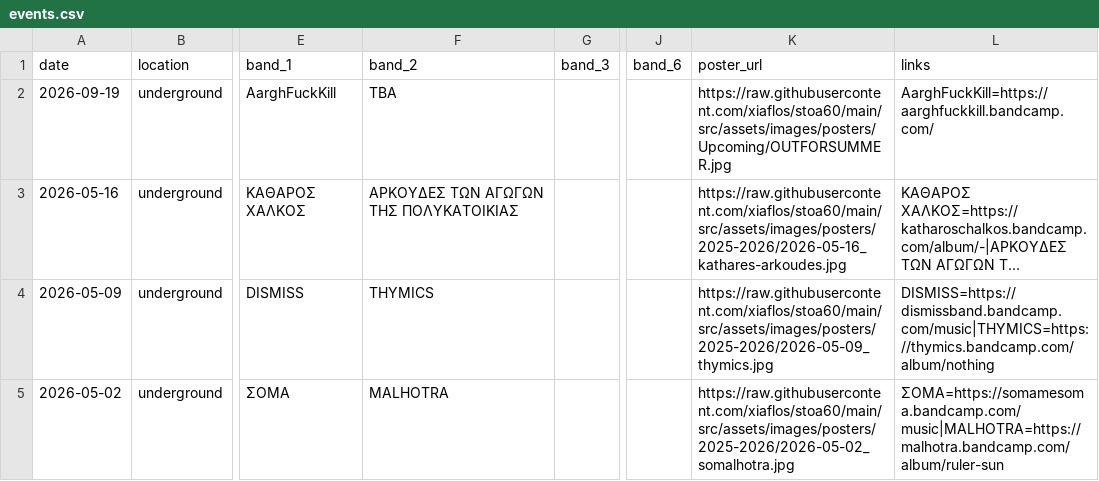
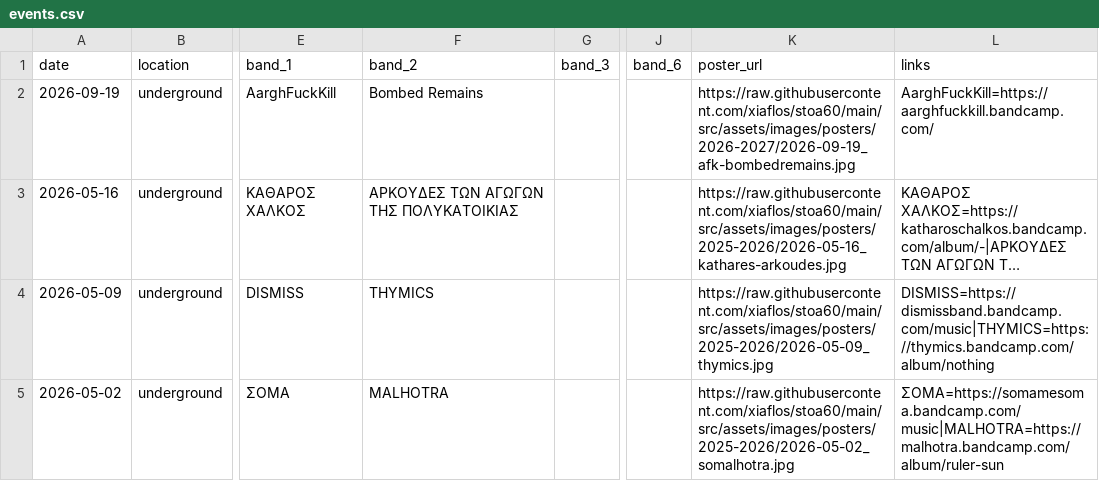
Before and after one commit to xiaflos/stoa60, a CSV file: tools/event-build/events.csv, drawn as a sheet; only a part is shown, gaps mark what is left out; long unchanged cells end in …; the diff names each change by its address in the sheet, - before the commit and + after, or states it on an @@ line.

```diff
--- a/tools/event-build/events.csv
+++ b/tools/event-build/events.csv
-F2 (band_2): TBA
+F2 (band_2): Bombed Remains
-K2 (poster_url): https://raw.githubusercontent.com/xiaflos/stoa60/main/src/assets/images/posters/Upcoming/OUTFORSUMMER.jpg
+K2 (poster_url): https://raw.githubusercontent.com/xiaflos/stoa60/main/src/assets/images/posters/2026-2027/2026-09-19_afk-bombedremains.jpg
```
Also changed, not shown: 3 other files.
